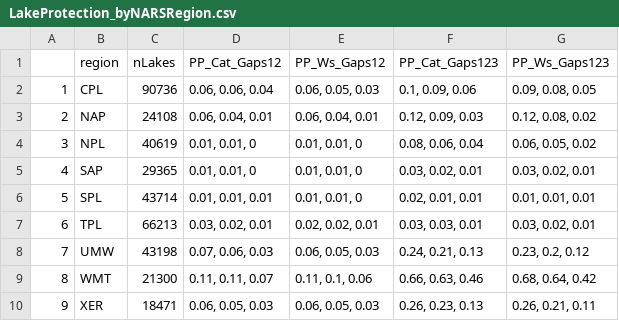
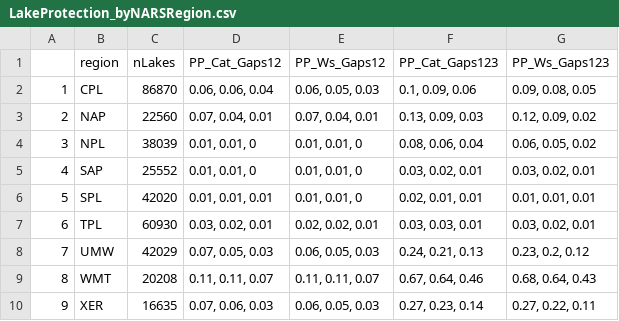
Before and after one commit to cont-limno/FreshwaterConservation, a CSV file: Data/LakeProtection_byNARSRegion.csv, drawn as a sheet.

```diff
--- a/Data/LakeProtection_byNARSRegion.csv
+++ b/Data/LakeProtection_byNARSRegion.csv
@@ -1,10 +1,10 @@
 "","region","nLakes","PP_Cat_Gaps12","PP_Ws_Gaps12","PP_Cat_Gaps123","PP_Ws_Gaps123"
-"1","CPL",90736,"0.06, 0.06, 0.04","0.06, 0.05, 0.03","0.1, 0.09, 0.06","0.09, 0.08, 0.05"
-"2","NAP",24108,"0.06, 0.04, 0.01","0.06, 0.04, 0.01","0.12, 0.09, 0.03","0.12, 0.08, 0.02"
-"3","NPL",40619,"0.01, 0.01, 0","0.01, 0.01, 0","0.08, 0.06, 0.04","0.06, 0.05, 0.02"
-"4","SAP",29365,"0.01, 0.01, 0","0.01, 0.01, 0","0.03, 0.02, 0.01","0.03, 0.02, 0.01"
-"5","SPL",43714,"0.01, 0.01, 0.01","0.01, 0.01, 0","0.02, 0.01, 0.01","0.01, 0.01, 0.01"
-"6","TPL",66213,"0.03, 0.02, 0.01","0.02, 0.02, 0.01","0.03, 0.03, 0.01","0.03, 0.02, 0.01"
-"7","UMW",43198,"0.07, 0.06, 0.03","0.06, 0.05, 0.03","0.24, 0.21, 0.13","0.23, 0.2, 0.12"
-"8","WMT",21300,"0.11, 0.11, 0.07","0.11, 0.1, 0.06","0.66, 0.63, 0.46","0.68, 0.64, 0.42"
-"9","XER",18471,"0.06, 0.05, 0.03","0.06, 0.05, 0.03","0.26, 0.23, 0.13","0.26, 0.21, 0.11"
+"1","CPL",86870,"0.06, 0.06, 0.04","0.06, 0.05, 0.03","0.1, 0.09, 0.06","0.09, 0.08, 0.05"
+"2","NAP",22560,"0.07, 0.04, 0.01","0.07, 0.04, 0.01","0.13, 0.09, 0.03","0.12, 0.09, 0.02"
+"3","NPL",38039,"0.01, 0.01, 0","0.01, 0.01, 0","0.08, 0.06, 0.04","0.06, 0.05, 0.02"
+"4","SAP",25552,"0.01, 0.01, 0","0.01, 0.01, 0","0.03, 0.02, 0.01","0.03, 0.02, 0.01"
+"5","SPL",42020,"0.01, 0.01, 0.01","0.01, 0.01, 0","0.02, 0.01, 0.01","0.01, 0.01, 0.01"
+"6","TPL",60930,"0.03, 0.02, 0.01","0.02, 0.02, 0.01","0.03, 0.03, 0.01","0.03, 0.02, 0.01"
+"7","UMW",42029,"0.07, 0.05, 0.03","0.06, 0.05, 0.03","0.24, 0.21, 0.13","0.23, 0.2, 0.12"
+"8","WMT",20208,"0.11, 0.11, 0.07","0.11, 0.11, 0.07","0.67, 0.64, 0.46","0.68, 0.64, 0.43"
+"9","XER",16635,"0.07, 0.06, 0.03","0.06, 0.05, 0.03","0.27, 0.23, 0.14","0.27, 0.22, 0.11"
```
Also changed, not shown: Data/LakeProtection_byState.csv, Data/Protected_vs_unprotected_lakes_100pct.csv, 1 other file.
